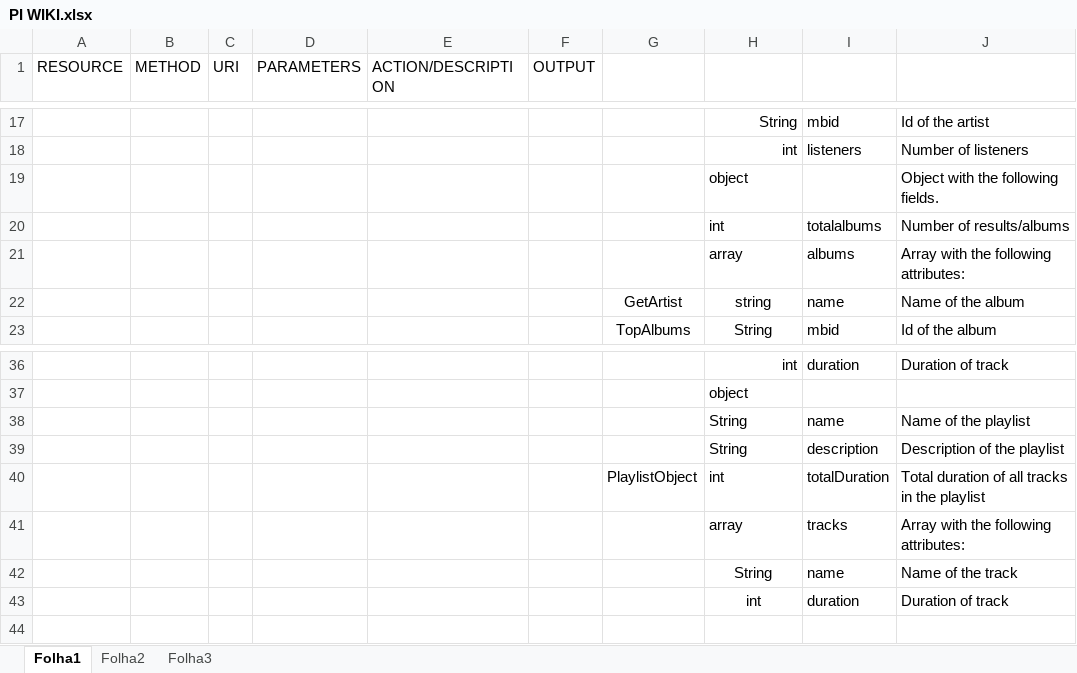
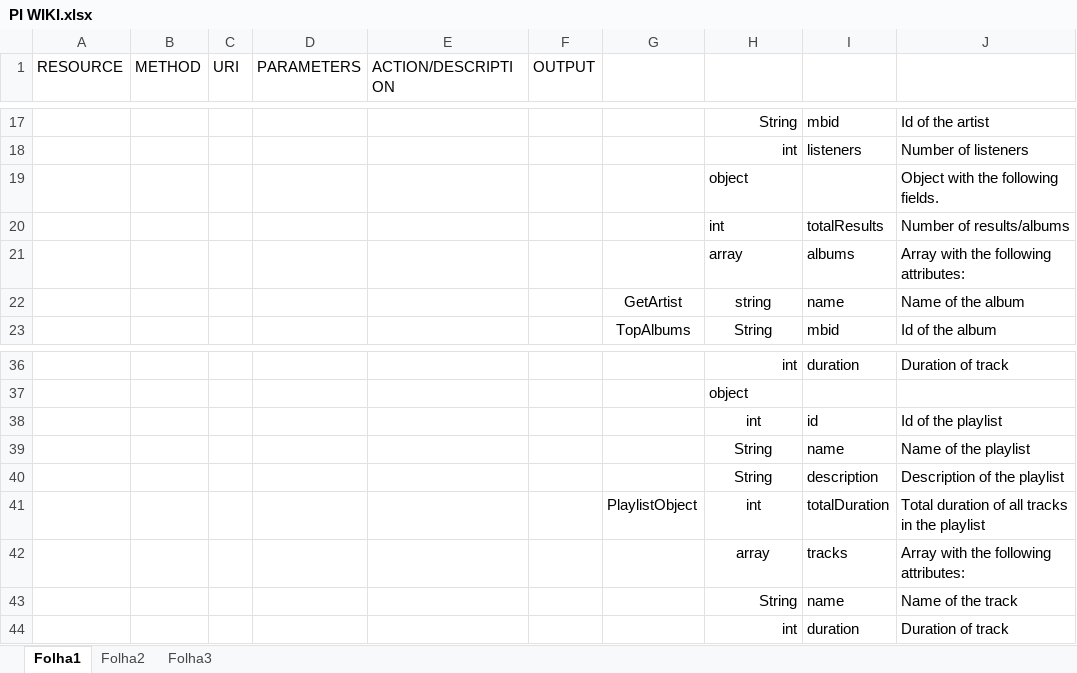
Before and after one commit to lsequeiraa/PI-1819v-LI51N-G12, an Excel workbook: PI WIKI.xlsx, sheet Folha1, drawn as a sheet; only a part is shown, gaps mark what is left out; values as stored, in another font and other column widths than the file's, no borders; addresses are those after the commit; the diff names each change by its address in the sheet, - before the commit and + after, or states it on an @@ line.

```diff
--- a/PI WIKI.xlsx (sheet Folha1)
+++ b/PI WIKI.xlsx (sheet Folha1)
-I20: totalalbums
+I20: totalResults
+row 38:  |  |  |  |  |  |  | int | id | Id of the playlist
-H39:H42 alignment: left
+H39:H42 alignment: center
-H43:H44 alignment: center
+H43:H44 alignment: right
```
Also changed, not shown: 1 other file.
